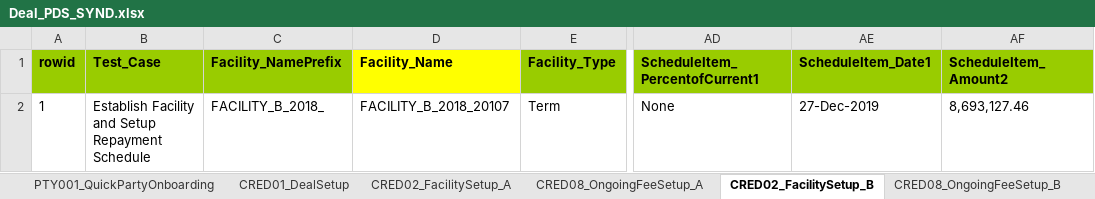
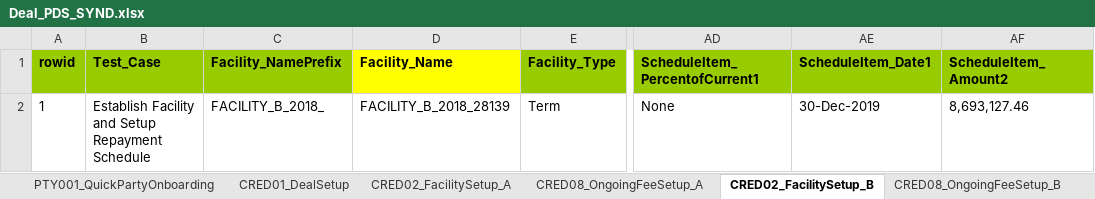
Before and after one commit to shirleenhong/automation-loan-application-cba, an Excel workbook: DataSet/NewUATDeals_DataSet/Deal_PDS_SYND.xlsx, sheet CRED02_FacilitySetup_B, drawn as a sheet; only a part is shown, gaps mark what is left out; values as stored, in another font and other column widths than the file's, no borders; the diff names each change by its address in the sheet, - before the commit and + after, or states it on an @@ line.

```diff
--- a/DataSet/NewUATDeals_DataSet/Deal_PDS_SYND.xlsx (sheet CRED02_FacilitySetup_B)
+++ b/DataSet/NewUATDeals_DataSet/Deal_PDS_SYND.xlsx (sheet CRED02_FacilitySetup_B)
-D2 (Facility_Name): FACILITY_B_2018_20107
+D2 (Facility_Name): FACILITY_B_2018_28139
-AE2 (ScheduleItem_Date1): 27-Dec-2019
+AE2 (ScheduleItem_Date1): 30-Dec-2019
```
Also changed, not shown: sheet SERV01_LoanDrawdown, sheet CRED01_DealSetup, sheet CRED08_OngoingFeeSetup_A, sheet CRED08_OngoingFeeSetup_B, sheet CRED02_FacilitySetup_A, 3 other files.
